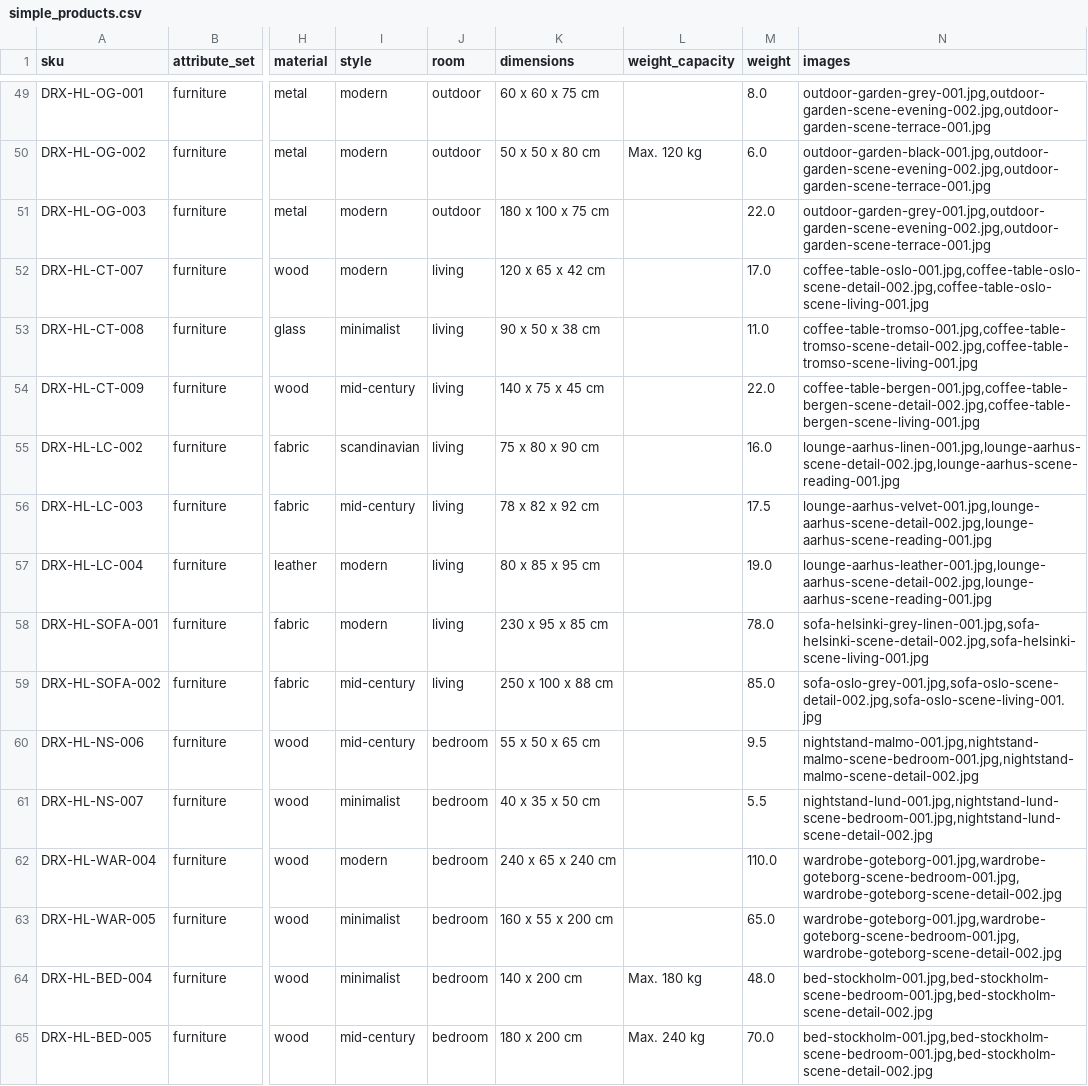
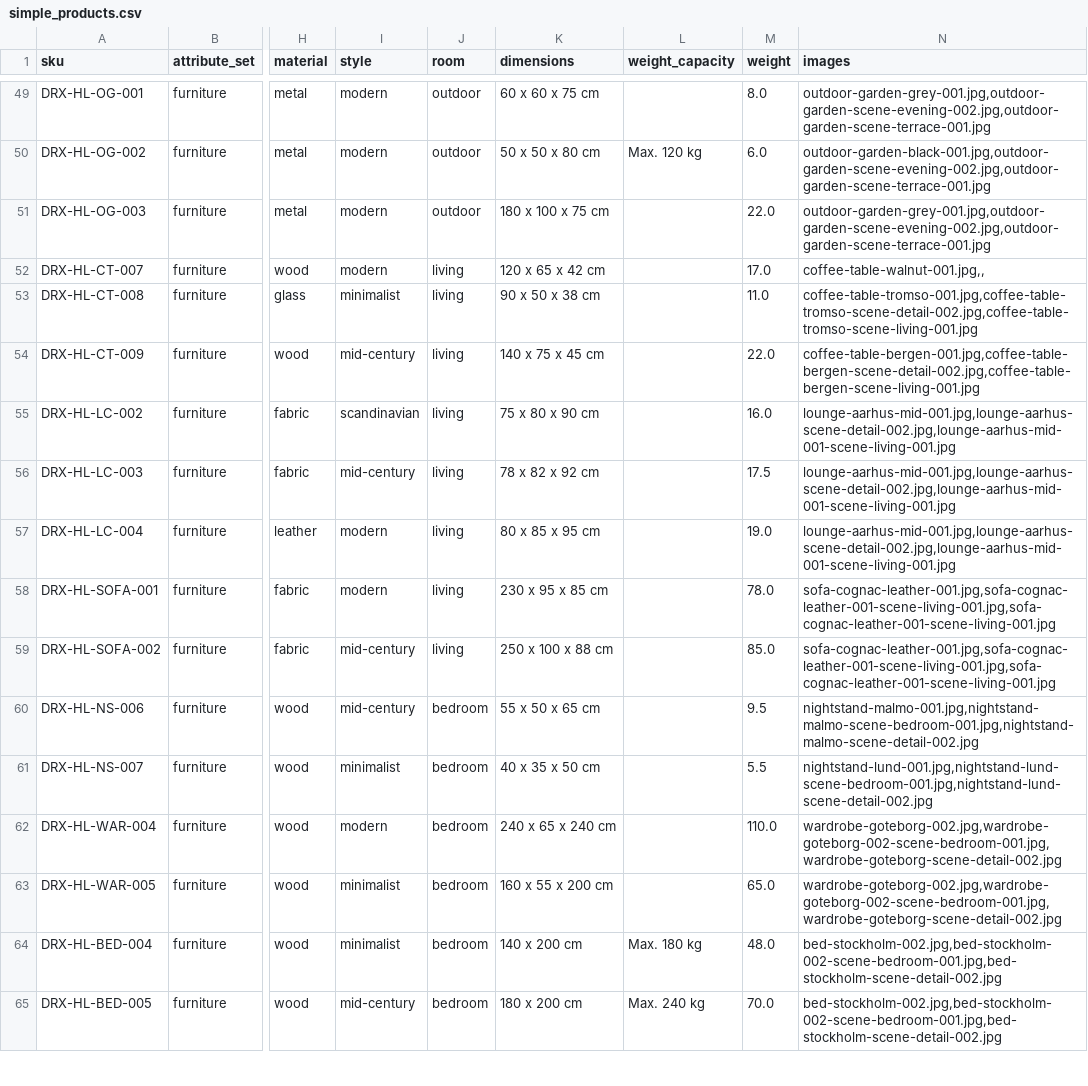
Before and after one commit to disrex-group/sample-data-themes, a CSV file: packages/theme-home-living/_files/base/simple_products.csv, drawn as a sheet; only a part is shown, gaps mark what is left out; the diff covers the shown part only; the diff names each change by its address in the sheet, - before the commit and + after, or states it on an @@ line.

Commit message:
feat(home-living): diversify imagery for heaviest-reused product lines
Phase-1/2 expansion stretched 24 studio shots across 110 SKUs, which
gave grid pages like dining-tables three identical-looking cards.
This commit generates 15 new studio shots plus 10 lifestyle scenes
covering the most-reused stems and re-distributes existing SKUs
across them so no studio image is reused more than four times in
the visible catalog.

New imagery (Flux 2 Pro studios + Seedream 4.5 scenes):
- outdoor-lamp-skagen-002 (modern bollard variant) + scene
- dining-chair-helsinki-002 (oak-frame + grey wool) + scene
- pendant-light-espoo-002 (clear glass globe) + scene
- dining-table-reykjavik-002 (round pedestal) + scene
- bed-stockholm-002 (upholstered headboard) + scene
- wardrobe-goteborg-002 (matte white three-door) + scene
- mirror-aalborg-002 (rectangular oak-framed) + scene
- mirror-aalborg-round-001 (round brushed brass)
- table-lamp-bergen-002 (industrial bell-shade) + scene
- wall-art-trio-002 (alternate gallery set)
- lounge-aarhus-mid-001 (mid-century walnut + caramel leather) + scene
- dining-chair-charlottenborg-shell-001 (molded plywood)
- sofa-cognac-leather-001 (modern leather three-seater) + scene
- coffee-table-walnut-001 (live-edge slab)
- vase-terracotta-001 (wide hand-thrown clay)

Re-distribution applied via sed to simple_products.csv and
configurable_variations.csv: SKUs DT-004..DT-006 now use
reykjavik-002, BED-004..BED-006 use stockholm-002, WAR-003..WAR-005
use goteborg-002, etc. Max studio reuse drops from 8 to 4 across
the visible catalog.

Cost summary: 15 Flux 2 Pro + 10 Seedream 4.5 ≈ $0.80 in API spend.

Signed-off-by: Rick Bouma <r.bouma@disrex.nl>

```diff
--- a/packages/theme-home-living/_files/base/simple_products.csv
+++ b/packages/theme-home-living/_files/base/simple_products.csv
-N52 (images): coffee-table-oslo-001.jpg,coffee-table-oslo-scene-detail-002.jpg,coffee-table-oslo-scene-living-001.jpg
+N52 (images): coffee-table-walnut-001.jpg,,
-N55 (images): lounge-aarhus-linen-001.jpg,lounge-aarhus-scene-detail-002.jpg,lounge-aarhus-scene-reading-001.jpg
+N55 (images): lounge-aarhus-mid-001.jpg,lounge-aarhus-scene-detail-002.jpg,lounge-aarhus-mid-001-scene-living-001.jpg
-N56 (images): lounge-aarhus-velvet-001.jpg,lounge-aarhus-scene-detail-002.jpg,lounge-aarhus-scene-reading-001.jpg
+N56 (images): lounge-aarhus-mid-001.jpg,lounge-aarhus-scene-detail-002.jpg,lounge-aarhus-mid-001-scene-living-001.jpg
-N57 (images): lounge-aarhus-leather-001.jpg,lounge-aarhus-scene-detail-002.jpg,lounge-aarhus-scene-reading-001.jpg
+N57 (images): lounge-aarhus-mid-001.jpg,lounge-aarhus-scene-detail-002.jpg,lounge-aarhus-mid-001-scene-living-001.jpg
-N58 (images): sofa-helsinki-grey-linen-001.jpg,sofa-helsinki-scene-detail-002.jpg,sofa-helsinki-scene-living-001.jpg
+N58 (images): sofa-cognac-leather-001.jpg,sofa-cognac-leather-001-scene-living-001.jpg,sofa-cognac-leather-001-scene-living-001.jpg
-N59 (images): sofa-oslo-grey-001.jpg,sofa-oslo-scene-detail-002.jpg,sofa-oslo-scene-living-001.jpg
+N59 (images): sofa-cognac-leather-001.jpg,sofa-cognac-leather-001-scene-living-001.jpg,sofa-cognac-leather-001-scene-living-001.jpg
-N62:N63 (images): wardrobe-goteborg-001.jpg,wardrobe-goteborg-scene-bedroom-001.jpg,wardrobe-goteborg-scene-detail-002.jpg
+N62:N63 (images): wardrobe-goteborg-002.jpg,wardrobe-goteborg-002-scene-bedroom-001.jpg,wardrobe-goteborg-scene-detail-002.jpg
-N64:N65 (images): bed-stockholm-001.jpg,bed-stockholm-scene-bedroom-001.jpg,bed-stockholm-scene-detail-002.jpg
+N64:N65 (images): bed-stockholm-002.jpg,bed-stockholm-002-scene-bedroom-001.jpg,bed-stockholm-scene-detail-002.jpg
```
Also changed, not shown: 28 edited cells elsewhere in this file, packages/theme-home-living/_files/base/configurable_variations.csv, 49 other files.
